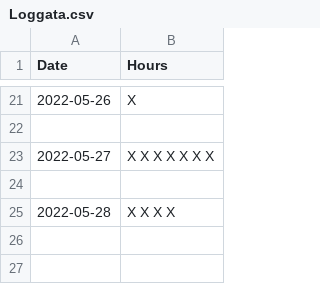
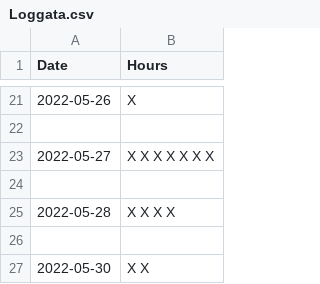
Before and after one commit to 913DavidGardos/LogMyTime, a CSV file: LogMyHours/Loggata.csv, drawn as a sheet; only a part is shown, gaps mark what is left out.

Commit message:
Made a log today
bug: days when the program is not run are not stored into the file

```diff
--- a/LogMyHours/Loggata.csv
+++ b/LogMyHours/Loggata.csv
@@ -25 +25,3 @@ Date,Hours
 2022-05-28,X X X X
+
+2022-05-30,X X
```
